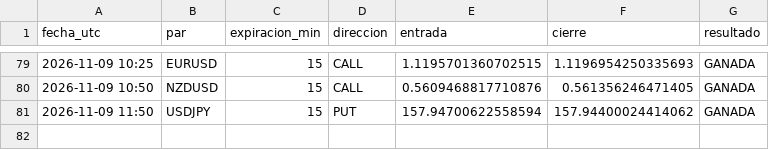
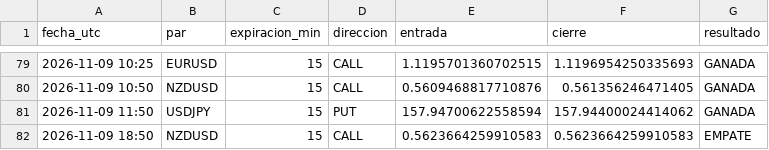
Before and after one commit to brandyherrera944-art/bot-senales, a CSV file: vigilancia_lz.csv, drawn as a sheet; only a part is shown, gaps mark what is left out.

```diff
--- a/vigilancia_lz.csv
+++ b/vigilancia_lz.csv
@@ -81 +81,2 @@ fecha_utc,par,expiracion_min,direccion,entrada,cierre,resultado
 2026-11-09 11:50,USDJPY,15,PUT,157.94700622558594,157.94400024414062,GANADA
+2026-11-09 18:50,NZDUSD,15,CALL,0.5623664259910583,0.5623664259910583,EMPATE
```
Also changed, not shown: vigilancia.csv, 1 other file.
